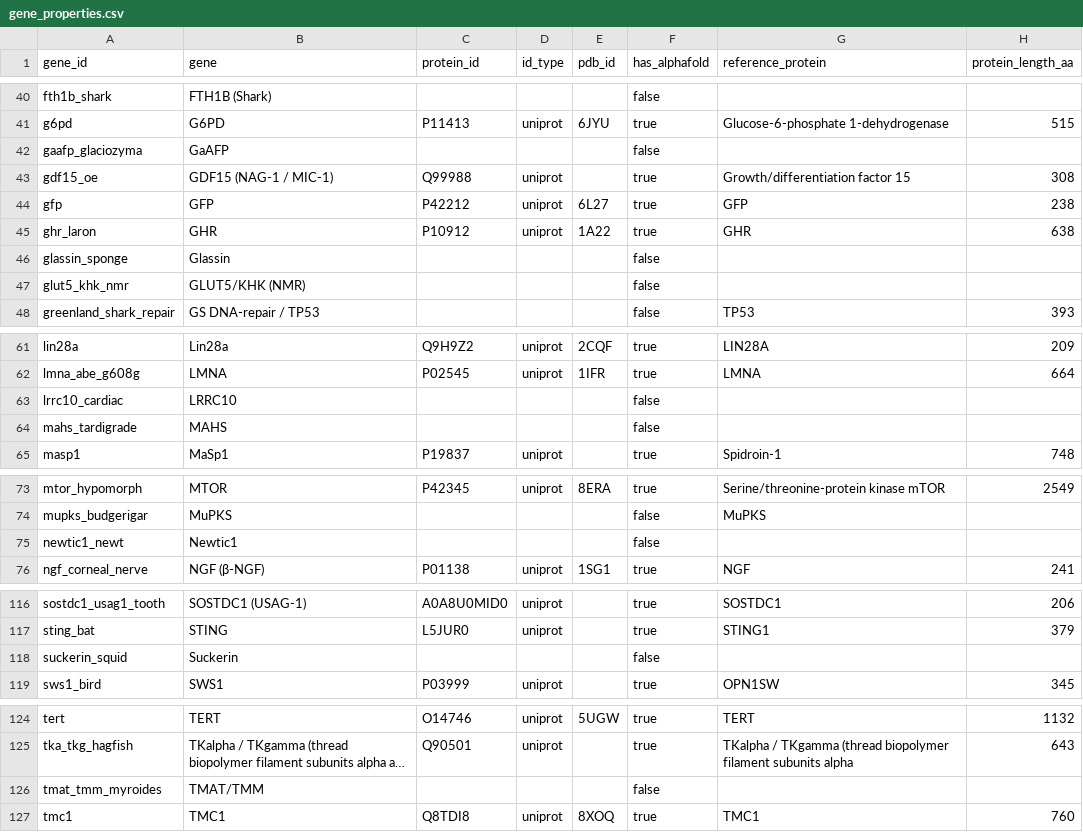
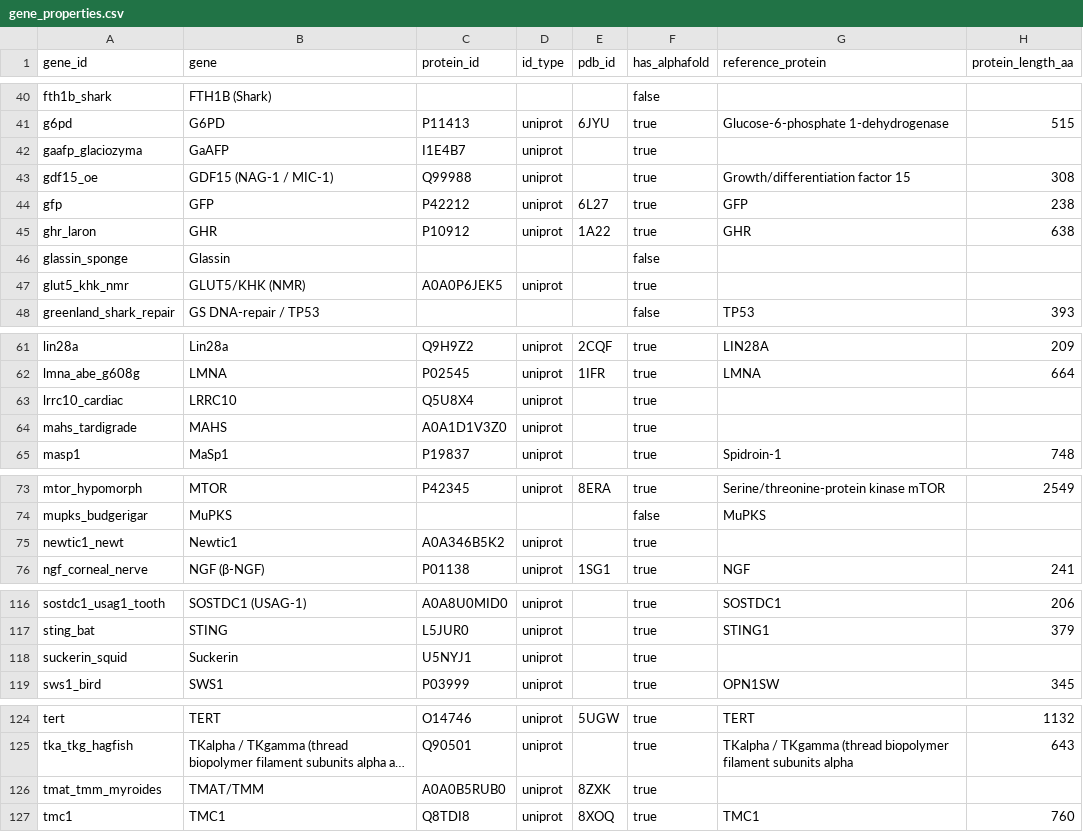
Before and after one commit to longevity-genie/materialized-enchancements, a CSV file: data/db_backup/gene_properties.csv, drawn as a sheet; only a part is shown, gaps mark what is left out; long unchanged cells end in …; the diff covers the shown part only; the diff names each change by its address in the sheet, - before the commit and + after, or states it on an @@ line.

```diff
--- a/data/db_backup/gene_properties.csv
+++ b/data/db_backup/gene_properties.csv
-C42 (protein_id): (empty)
+C42 (protein_id): I1E4B7
-D42 (id_type): (empty)
+D42 (id_type): uniprot
-F42 (has_alphafold): false
+F42 (has_alphafold): true
-C47 (protein_id): (empty)
+C47 (protein_id): A0A0P6JEK5
-D47 (id_type): (empty)
+D47 (id_type): uniprot
-F47 (has_alphafold): false
+F47 (has_alphafold): true
-C63 (protein_id): (empty)
+C63 (protein_id): Q5U8X4
-D63:D64 (id_type): (empty)
+D63:D64 (id_type): uniprot
-F63:F64 (has_alphafold): false
+F63:F64 (has_alphafold): true
-C64 (protein_id): (empty)
+C64 (protein_id): A0A1D1V3Z0
-C75 (protein_id): (empty)
+C75 (protein_id): A0A346B5K2
-D75 (id_type): (empty)
+D75 (id_type): uniprot
-F75 (has_alphafold): false
+F75 (has_alphafold): true
-C118 (protein_id): (empty)
+C118 (protein_id): U5NYJ1
-D118 (id_type): (empty)
+D118 (id_type): uniprot
-F118 (has_alphafold): false
+F118 (has_alphafold): true
-C126 (protein_id): (empty)
+C126 (protein_id): A0A0B5RUB0
-D126 (id_type): (empty)
+D126 (id_type): uniprot
-E126 (pdb_id): (empty)
+E126 (pdb_id): 8ZXK
-F126 (has_alphafold): false
+F126 (has_alphafold): true
```
Also changed, not shown: 3 edited cells elsewhere in this file, assets/stl/stl_report.csv, 35 other files.
